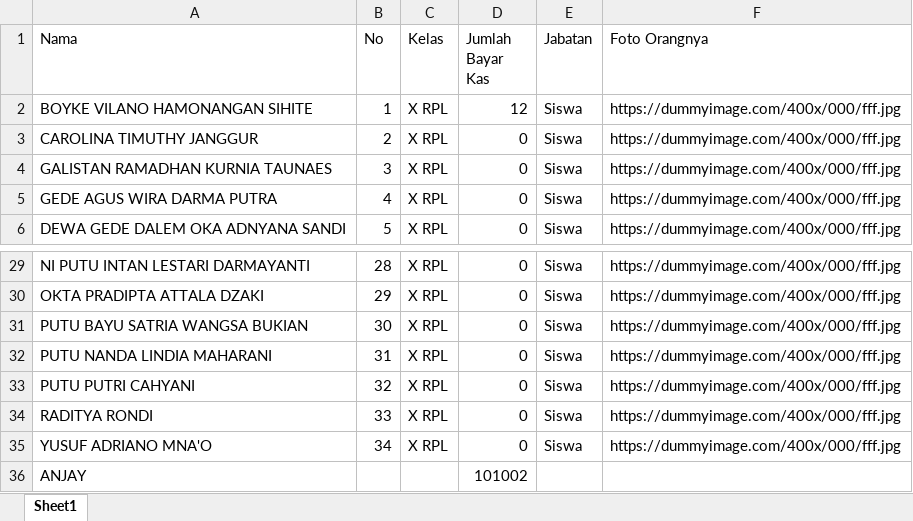
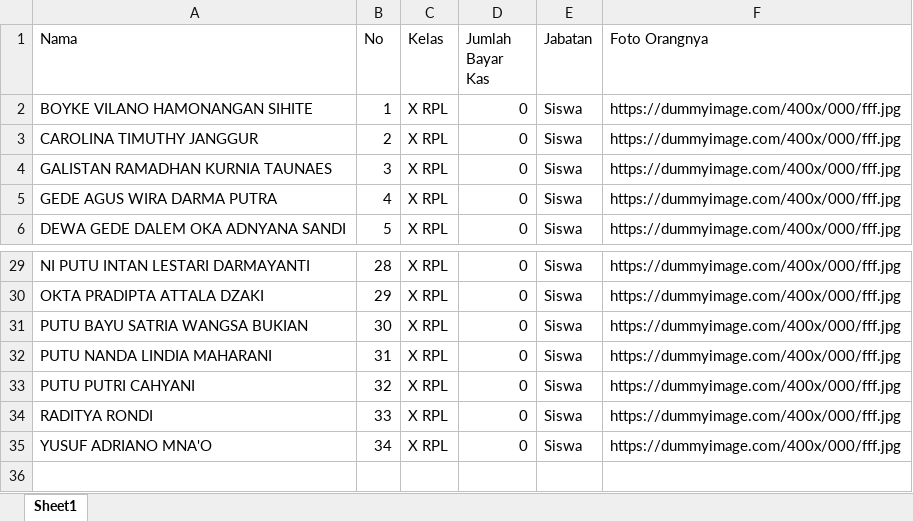
Before and after one commit to zynxx24/DECEMBER---JANUARY, an Excel workbook: backend/node/data/data.xlsx, sheet Sheet1, drawn as a sheet; only a part is shown, gaps mark what is left out; values as stored, in another font and other column widths than the file's, no borders; the diff names each change by its address in the sheet, - before the commit and + after, or states it on an @@ line.

```diff
--- a/backend/node/data/data.xlsx (sheet Sheet1)
+++ b/backend/node/data/data.xlsx (sheet Sheet1)
-D2 (Jumlah Bayar Kas): 12
+D2 (Jumlah Bayar Kas): 0
-row 36: ANJAY |  |  | 101002
```
Also changed, not shown: backend/node/data/demo.xlsx, backend/node/data/saved.xlsx, 6 other files.
